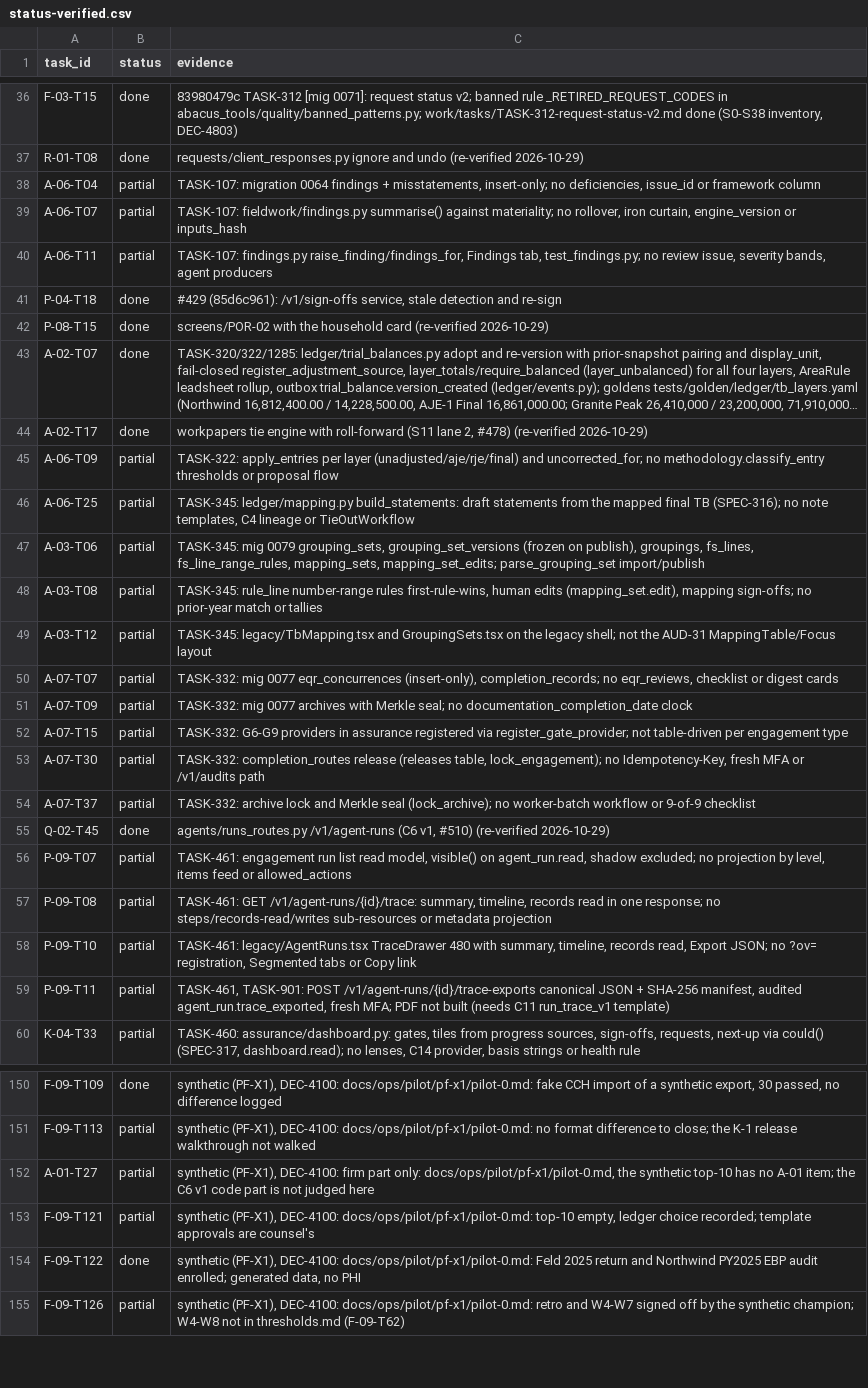
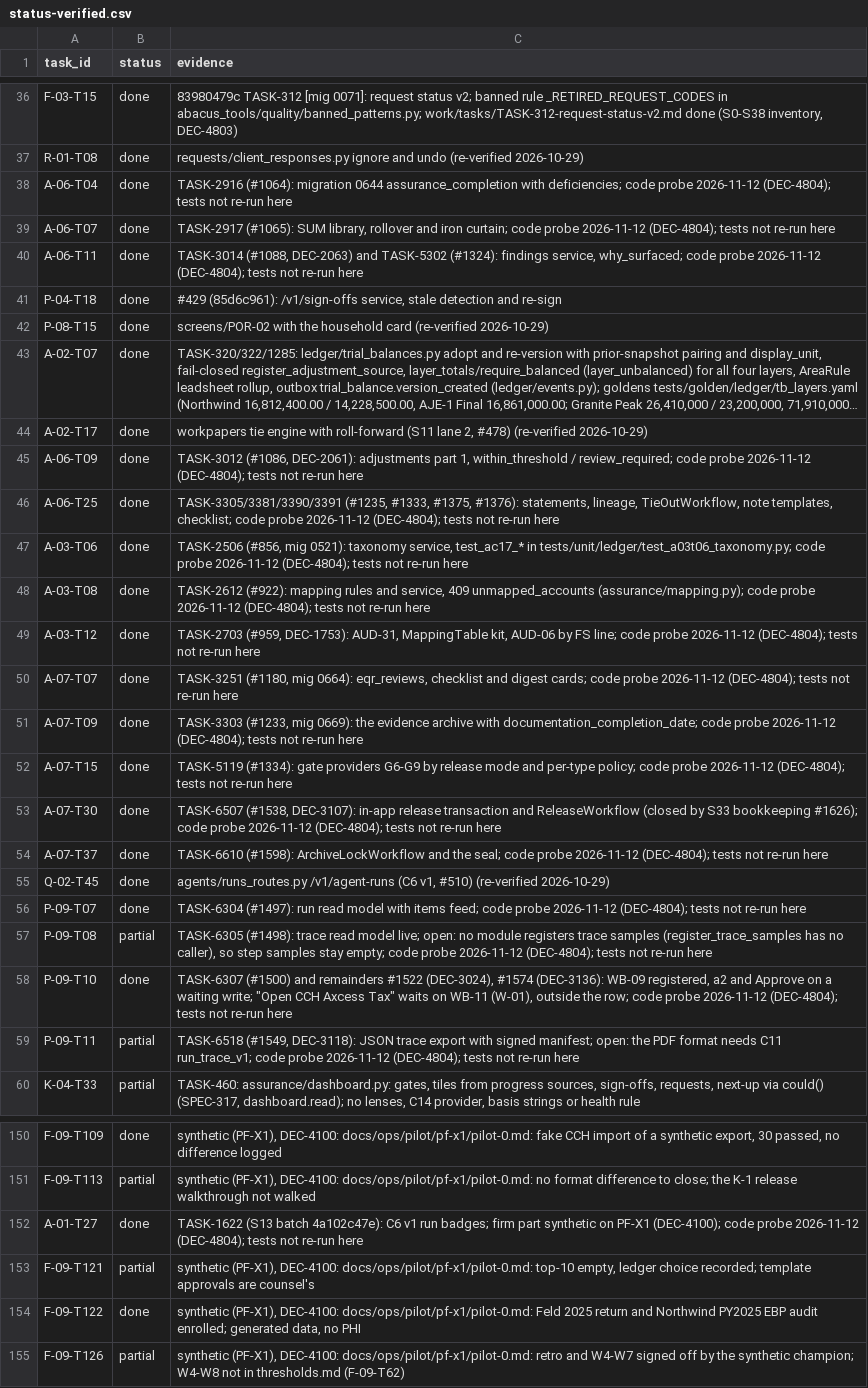
Before and after one commit to notanaskhan/abacus, a CSV file: docs/plan/status/status-verified.csv, drawn as a sheet; only a part is shown, gaps mark what is left out; long unchanged cells end in …; the diff covers the shown part only; the diff names each change by its address in the sheet, - before the commit and + after, or states it on an @@ line.

```diff
--- a/docs/plan/status/status-verified.csv
+++ b/docs/plan/status/status-verified.csv
-B38:B40 (status): partial
+B38:B40 (status): done
-C38 (evidence): TASK-107: migration 0064 findings + misstatements, insert-only; no deficiencies, issue_id or framework column
+C38 (evidence): TASK-2916 (#1064): migration 0644 assurance_completion with deficiencies; code probe 2026-11-12 (DEC-4804); tests not re-run here
-C39 (evidence): TASK-107: fieldwork/findings.py summarise() against materiality; no rollover, iron curtain, engine_version or inputs_hash
+C39 (evidence): TASK-2917 (#1065): SUM library, rollover and iron curtain; code probe 2026-11-12 (DEC-4804); tests not re-run here
-C40 (evidence): TASK-107: findings.py raise_finding/findings_for, Findings tab, test_findings.py; no review issue, severity bands, agent producers
+C40 (evidence): TASK-3014 (#1088, DEC-2063) and TASK-5302 (#1324): findings service, why_surfaced; code probe 2026-11-12 (DEC-4804); tests not re-run here
-B45:B54 (status): partial
+B45:B54 (status): done
-C45 (evidence): TASK-322: apply_entries per layer (unadjusted/aje/rje/final) and uncorrected_for; no methodology.classify_entry thresholds or proposal flow
+C45 (evidence): TASK-3012 (#1086, DEC-2061): adjustments part 1, within_threshold / review_required; code probe 2026-11-12 (DEC-4804); tests not re-run here
-C46 (evidence): TASK-345: ledger/mapping.py build_statements: draft statements from the mapped final TB (SPEC-316); no note templates, C4 lineage or TieOutWorkflow
+C46 (evidence): TASK-3305/3381/3390/3391 (#1235, #1333, #1375, #1376): statements, lineage, TieOutWorkflow, note templates, checklist; code probe 2026-11-12 (DEC-4804); tests not re-run here
-C47 (evidence): TASK-345: mig 0079 grouping_sets, grouping_set_versions (frozen on publish), groupings, fs_lines, fs_line_range_rules, mapping_sets, mapping_set_edits; parse_grouping_set import/publish
+C47 (evidence): TASK-2506 (#856, mig 0521): taxonomy service, test_ac17_* in tests/unit/ledger/test_a03t06_taxonomy.py; code probe 2026-11-12 (DEC-4804); tests not re-run here
-C48 (evidence): TASK-345: rule_line number-range rules first-rule-wins, human edits (mapping_set.edit), mapping sign-offs; no prior-year match or tallies
+C48 (evidence): TASK-2612 (#922): mapping rules and service, 409 unmapped_accounts (assurance/mapping.py); code probe 2026-11-12 (DEC-4804); tests not re-run here
-C49 (evidence): TASK-345: legacy/TbMapping.tsx and GroupingSets.tsx on the legacy shell; not the AUD-31 MappingTable/Focus layout
+C49 (evidence): TASK-2703 (#959, DEC-1753): AUD-31, MappingTable kit, AUD-06 by FS line; code probe 2026-11-12 (DEC-4804); tests not re-run here
-C50 (evidence): TASK-332: mig 0077 eqr_concurrences (insert-only), completion_records; no eqr_reviews, checklist or digest cards
+C50 (evidence): TASK-3251 (#1180, mig 0664): eqr_reviews, checklist and digest cards; code probe 2026-11-12 (DEC-4804); tests not re-run here
-C51 (evidence): TASK-332: mig 0077 archives with Merkle seal; no documentation_completion_date clock
+C51 (evidence): TASK-3303 (#1233, mig 0669): the evidence archive with documentation_completion_date; code probe 2026-11-12 (DEC-4804); tests not re-run here
-C52 (evidence): TASK-332: G6-G9 providers in assurance registered via register_gate_provider; not table-driven per engagement type
+C52 (evidence): TASK-5119 (#1334): gate providers G6-G9 by release mode and per-type policy; code probe 2026-11-12 (DEC-4804); tests not re-run here
-C53 (evidence): TASK-332: completion_routes release (releases table, lock_engagement); no Idempotency-Key, fresh MFA or /v1/audits path
+C53 (evidence): TASK-6507 (#1538, DEC-3107): in-app release transaction and ReleaseWorkflow (closed by S33 bookkeeping #1626); code probe 2026-11-12 (DEC-4804); tests not re-run here
-C54 (evidence): TASK-332: archive lock and Merkle seal (lock_archive); no worker-batch workflow or 9-of-9 checklist
+C54 (evidence): TASK-6610 (#1598): ArchiveLockWorkflow and the seal; code probe 2026-11-12 (DEC-4804); tests not re-run here
-B56 (status): partial
+B56 (status): done
-C56 (evidence): TASK-461: engagement run list read model, visible() on agent_run.read, shadow excluded; no projection by level, items feed or allowed_actions
+C56 (evidence): TASK-6304 (#1497): run read model with items feed; code probe 2026-11-12 (DEC-4804); tests not re-run here
-C57 (evidence): TASK-461: GET /v1/agent-runs/{id}/trace: summary, timeline, records read in one response; no steps/records-read/writes sub-resources or metadata projection
+C57 (evidence): TASK-6305 (#1498): trace read model live; open: no module registers trace samples (register_trace_samples has no caller), so step samples stay empty; code probe 2026-11-12 (DEC-4804); tests not re-run here
-B58 (status): partial
+B58 (status): done
-C58 (evidence): TASK-461: legacy/AgentRuns.tsx TraceDrawer 480 with summary, timeline, records read, Export JSON; no ?ov= registration, Segmented tabs or Copy link
+C58 (evidence): TASK-6307 (#1500) and remainders #1522 (DEC-3024), #1574 (DEC-3136): WB-09 registered, a2 and Approve on a waiting write; "Open CCH Axcess Tax" waits on WB-11 (W-01), outside the row; code probe 2026-11-12 (DEC-4804); tests not re-run here
-C59 (evidence): TASK-461, TASK-901: POST /v1/agent-runs/{id}/trace-exports canonical JSON + SHA-256 manifest, audited agent_run.trace_exported, fresh MFA; PDF not built (needs C11 run_trace_v1 template)
+C59 (evidence): TASK-6518 (#1549, DEC-3118): JSON trace export with signed manifest; open: the PDF format needs C11 run_trace_v1; code probe 2026-11-12 (DEC-4804); tests not re-run here
-B152 (status): partial
+B152 (status): done
-C152 (evidence): synthetic (PF-X1), DEC-4100: firm part only: docs/ops/pilot/pf-x1/pilot-0.md, the synthetic top-10 has no A-01 item; the C6 v1 code part is not judged here
+C152 (evidence): TASK-1622 (S13 batch 4a102c47e): C6 v1 run badges; firm part synthetic on PF-X1 (DEC-4100); code probe 2026-11-12 (DEC-4804); tests not re-run here
```
Also changed, not shown: 9 added rows and 14 edited cells elsewhere in this file, 2 other files.
